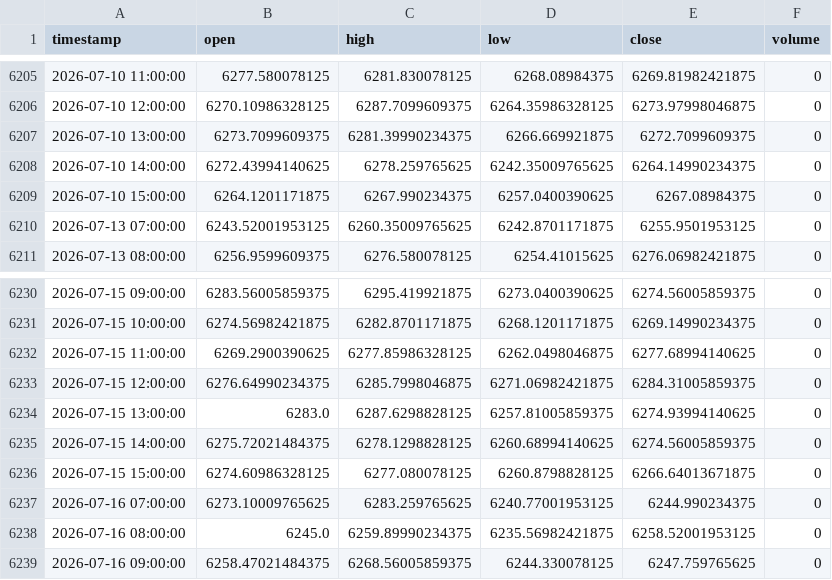
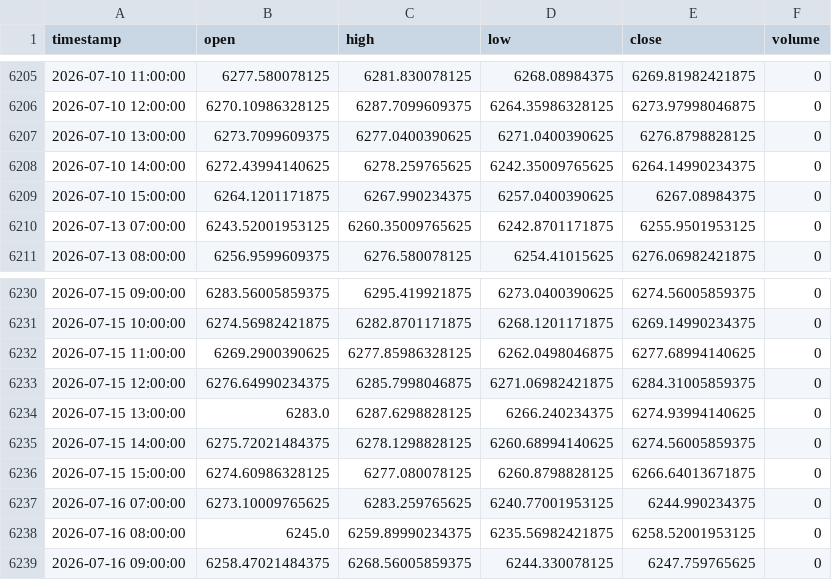
Before and after one commit to NeefPoom/Tradingstrategy01, a CSV file: data/prices/EU50_1h_yahoo.csv, drawn as a sheet; only a part is shown, gaps mark what is left out.

```diff
--- a/data/prices/EU50_1h_yahoo.csv
+++ b/data/prices/EU50_1h_yahoo.csv
@@ -6206,3 +6206,3 @@ timestamp,open,high,low,close,volume
 2026-07-10 12:00:00,6270.10986328125,6287.7099609375,6264.35986328125,6273.97998046875,0
-2026-07-10 13:00:00,6273.7099609375,6281.39990234375,6266.669921875,6272.7099609375,0
+2026-07-10 13:00:00,6273.7099609375,6277.0400390625,6271.0400390625,6276.8798828125,0
 2026-07-10 14:00:00,6272.43994140625,6278.259765625,6242.35009765625,6264.14990234375,0
@@ -6233,3 +6233,3 @@ timestamp,open,high,low,close,volume
 2026-07-15 12:00:00,6276.64990234375,6285.7998046875,6271.06982421875,6284.31005859375,0
-2026-07-15 13:00:00,6283.0,6287.6298828125,6257.81005859375,6274.93994140625,0
+2026-07-15 13:00:00,6283.0,6287.6298828125,6266.240234375,6274.93994140625,0
 2026-07-15 14:00:00,6275.72021484375,6278.1298828125,6260.68994140625,6274.56005859375,0
```
Also changed, not shown: data/prices/HK50_1h_yahoo.csv, data/prices/JPN225_1h_yahoo.csv, 56 other files.
